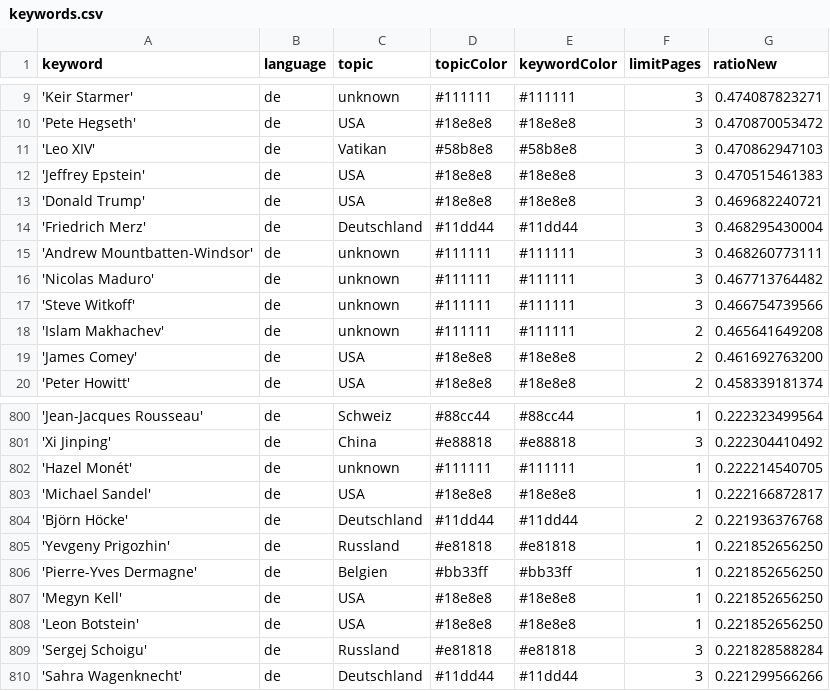
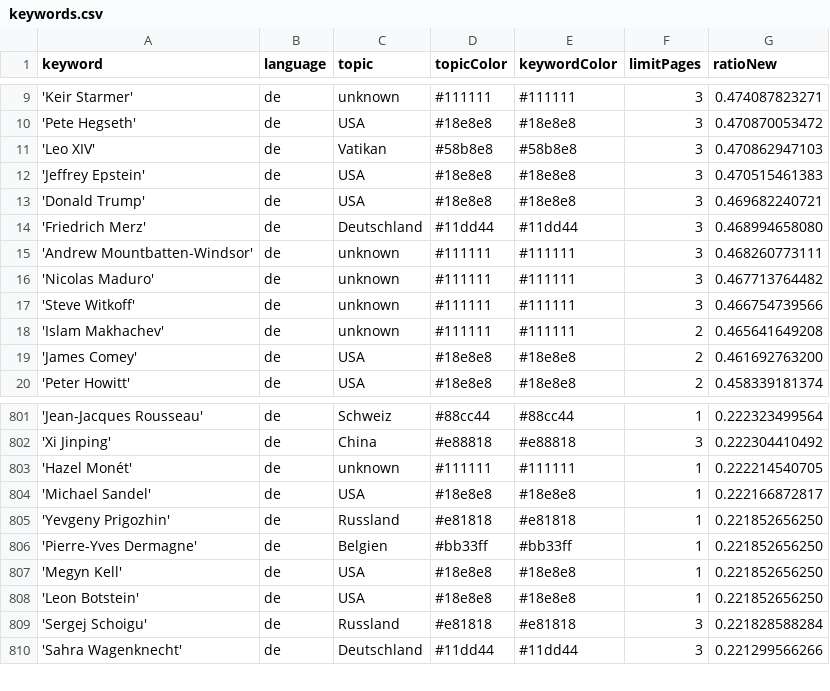
Before and after one commit to JoPhi24-news/leuteFluesterer, a CSV file: keywords.csv, drawn as a sheet; only a part is shown, gaps mark what is left out; the diff covers the shown part only.

```diff
--- a/keywords.csv
+++ b/keywords.csv
@@ -13,3 +13,3 @@ keyword,language,topic,topicColor,keywordColor,limitPages,ratioNew
 'Donald Trump',de,USA,#18e8e8,#18e8e8,3,0.469682240721
-'Friedrich Merz',de,Deutschland,#11dd44,#11dd44,3,0.468295430004
+'Friedrich Merz',de,Deutschland,#11dd44,#11dd44,3,0.468994658080
 'Andrew Mountbatten-Windsor',de,unknown,#111111,#111111,3,0.468260773111
@@ -803,3 +804,2 @@ keyword,language,topic,topicColor,keywordColor,limitPages,ratioNew
 'Michael Sandel',de,USA,#18e8e8,#18e8e8,1,0.222166872817
-'Björn Höcke',de,Deutschland,#11dd44,#11dd44,2,0.221936376768
 'Yevgeny Prigozhin',de,Russland,#e81818,#e81818,1,0.221852656250
```
Also changed, not shown: 3 added rows and 2 removed rows elsewhere in this file, 1 other file.
